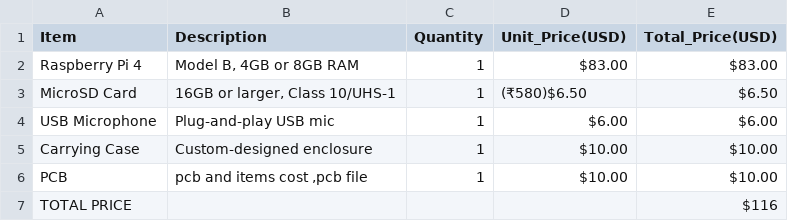
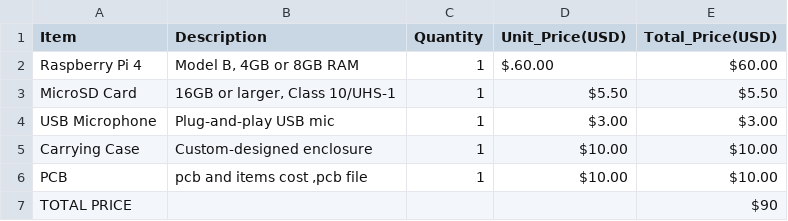
Before and after one commit to emmanuelprakash177-gi/RPI-AI-ASSISTANT, a CSV file: BOM.csv, drawn as a sheet.

Commit message:
Update BOM.csv

```diff
--- a/BOM.csv
+++ b/BOM.csv
@@ -1,7 +1,7 @@
 Item,Description,Quantity,Unit_Price(USD),Total_Price(USD)
-"Raspberry Pi 4 ","Model B, 4GB or 8GB RAM ",1,$83.00,$83.00
-"MicroSD Card ","16GB or larger, Class 10/UHS-1 ",1,(₹580)$6.50,$6.50
-"USB Microphone "," Plug-and-play USB mic ",1,$6.00,$6.00
+"Raspberry Pi 4 ","Model B, 4GB or 8GB RAM ",1,$.60.00,$60.00
+"MicroSD Card ","16GB or larger, Class 10/UHS-1 ",1,$5.50,$5.50
+"USB Microphone "," Plug-and-play USB mic ",1,$3.00,$3.00
 "Carrying Case ", "Custom-designed enclosure",1,$10.00,$10.00
 "PCB ","pcb and items  cost ,pcb file ",1,$10.00,$10.00
-"TOTAL PRICE ",,,,$116
+"TOTAL PRICE ",,,,$90
```
